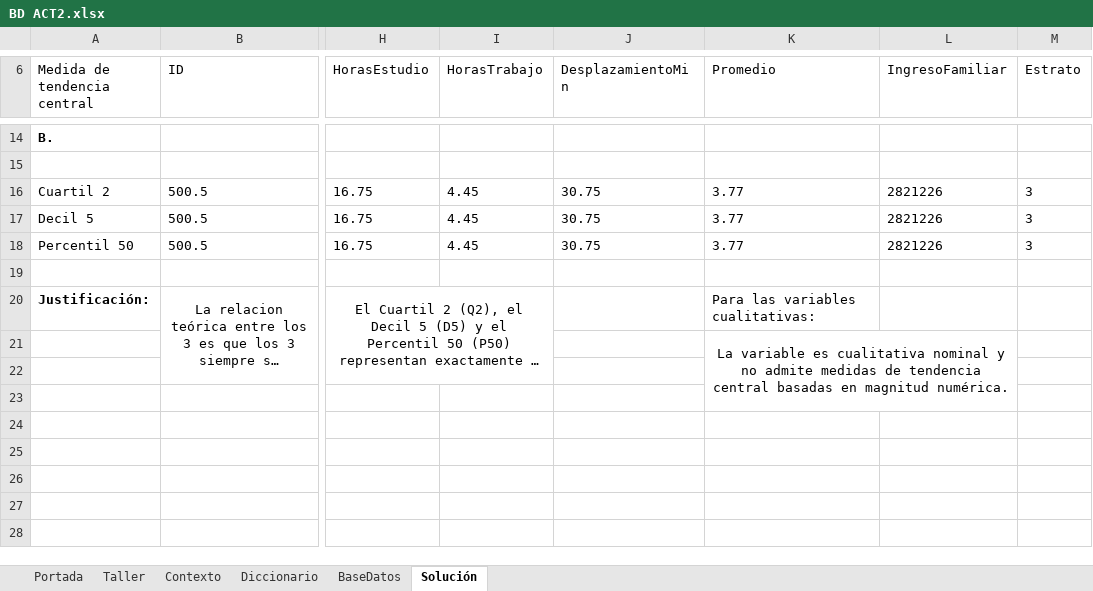
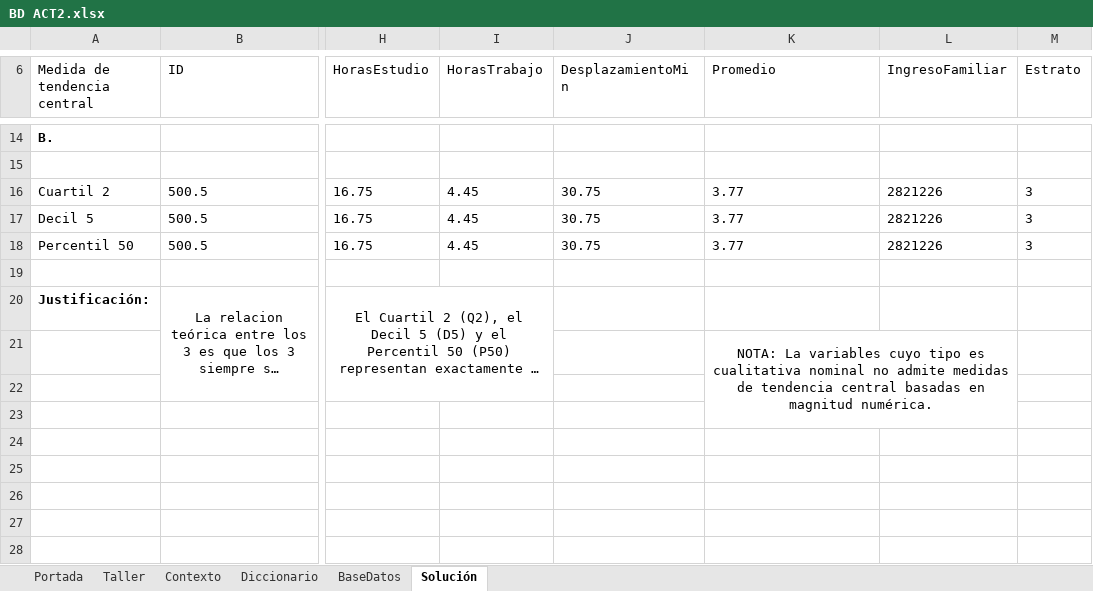
Before and after one commit to Sebastian398/doc-editor, an Excel workbook: BD ACT2.xlsx, sheet Solución, drawn as a sheet; only a part is shown, gaps mark what is left out; long unchanged cells end in …; values as stored, in another font and other column widths than the file's, no borders; charts and pictures not drawn; the diff names each change by its address in the sheet, - before the commit and + after, or states it on an @@ line.

```diff
--- a/BD ACT2.xlsx (sheet Solución)
+++ b/BD ACT2.xlsx (sheet Solución)
-K20 (Promedio): Para las variables cualitativas:
+K20 (Promedio): (empty)
-K21 (Promedio): La variable es cualitativa nominal y no admite…
+K21 (Promedio): NOTA: La variables cuyo tipo es cualitativa nominal no admite…
```
Also changed, not shown: charts or pictures.
